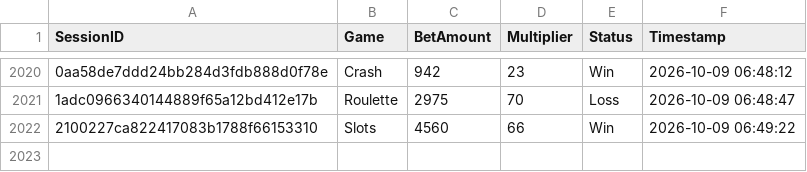
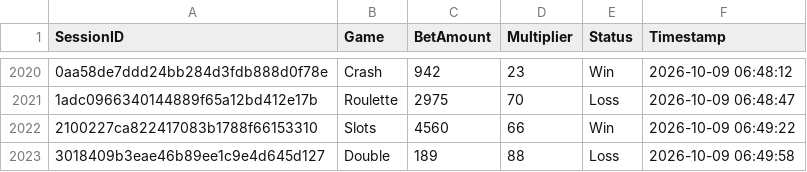
Before and after one commit to brunnojob/bet-admin-dashboard, a CSV file: mock_betting_sessions.csv, drawn as a sheet; only a part is shown, gaps mark what is left out; the diff names each change by its address in the sheet, - before the commit and + after, or states it on an @@ line.

Commit message:
﻿test(data): add mock betting session 3018409b3eae46b89ee1c9e4d645d127
Add a simulated session for dashboard analytics testing.

Co-authored-by: notalkonlyxtc <335617621+notalkonlyxtc@users.noreply.github.com>

```diff
--- a/mock_betting_sessions.csv
+++ b/mock_betting_sessions.csv
+row 2023: 3018409b3eae46b89ee1c9e4d645d127 | Double | 189 | 88 | Loss | 2026-10-09 06:49:58
```
